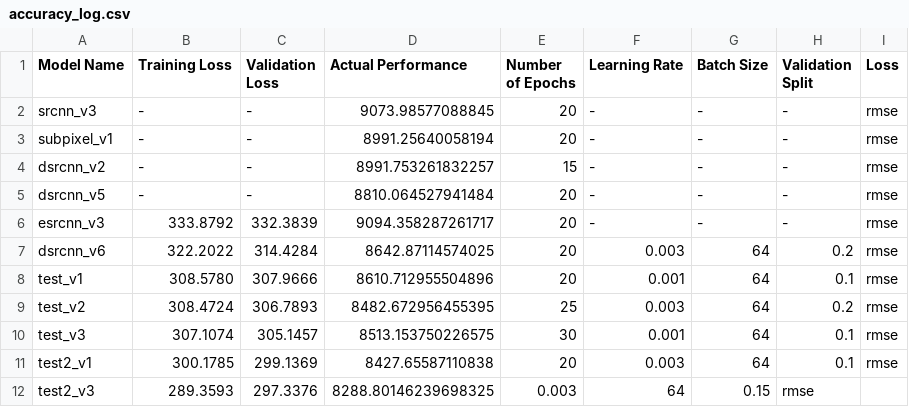
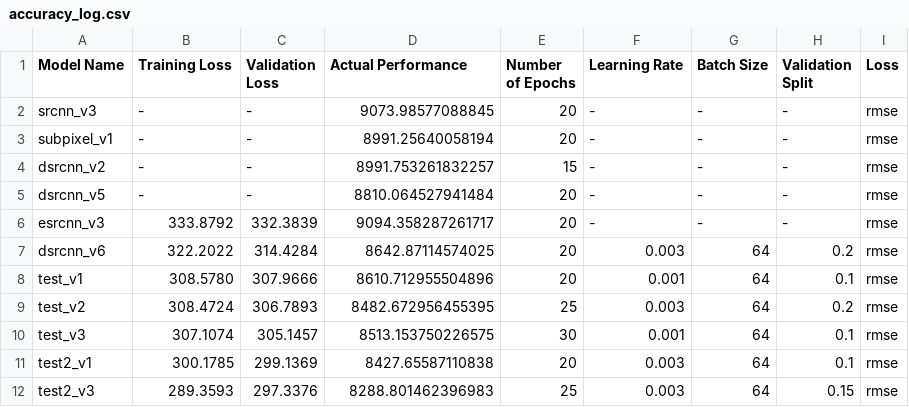
Before and after one commit to andrewchen353/SISRD, a CSV file: Patrick/accuracy_log.csv, drawn as a sheet.

Commit message:
update accuracy log

```diff
--- a/Patrick/accuracy_log.csv
+++ b/Patrick/accuracy_log.csv
@@ -11,2 +11,2 @@ test_v3,307.1074,305.1457,8513.153750226575,30,0.001,64,0.1,rmse
 test2_v1,300.1785,299.1369,8427.65587110838,20,0.003,64,0.1,rmse
-test2_v3,289.3593,297.3376,8288.80146239698325,0.003,64,0.15,rmse
+test2_v3,289.3593,297.3376,8288.801462396983,25,0.003,64,0.15,rmse
```
